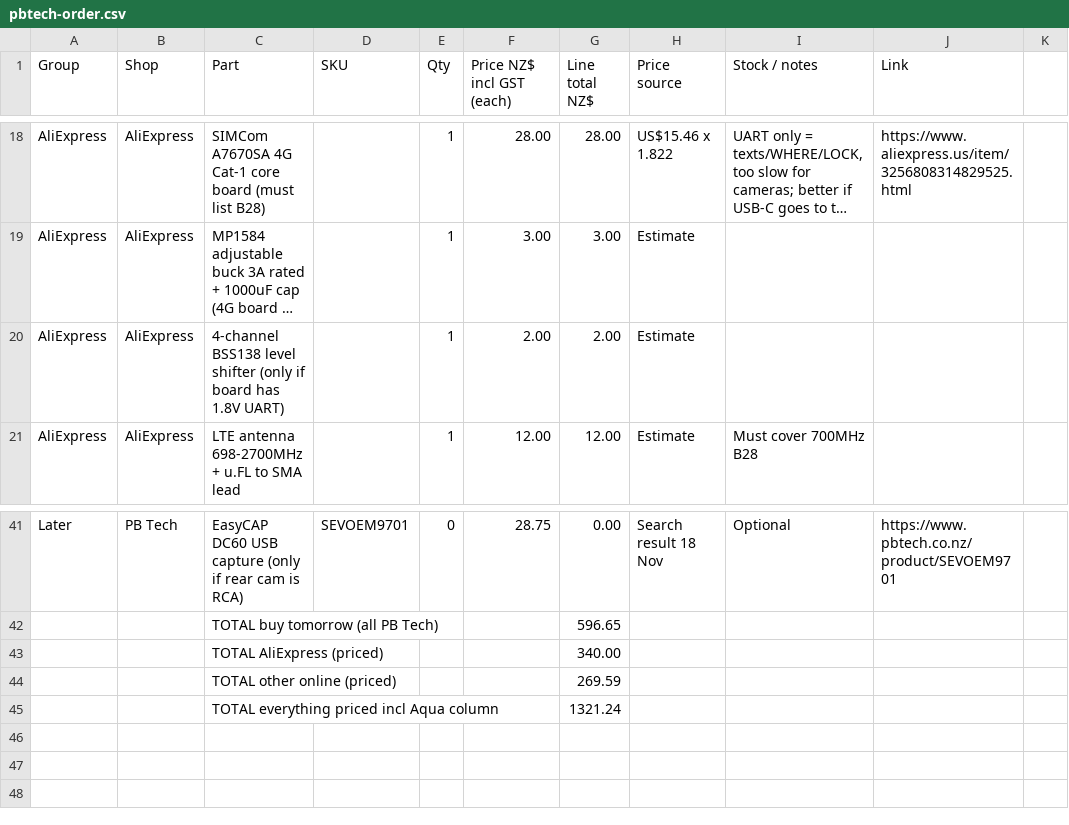
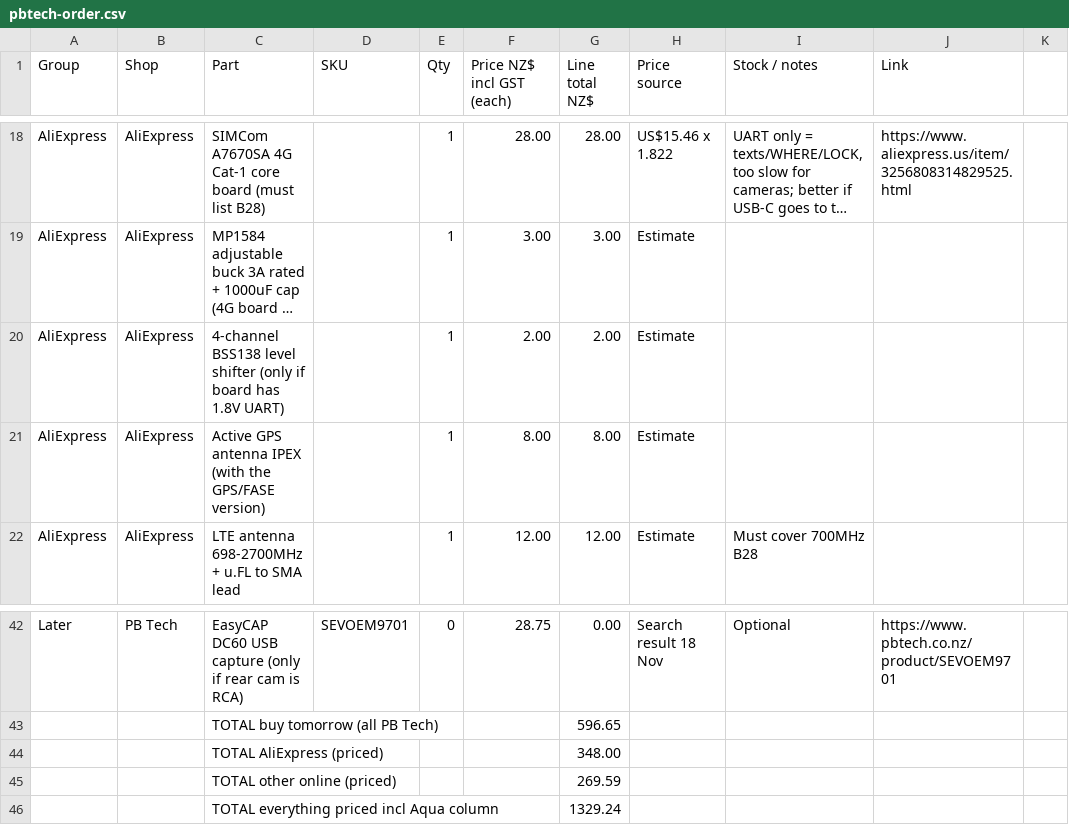
Before and after one commit to electrumnz/TERYXDACTL, a CSV file: docs/pbtech-order.csv, drawn as a sheet; only a part is shown, gaps mark what is left out; long unchanged cells end in …; addresses are those after the commit; the diff names each change by its address in the sheet, - before the commit and + after, or states it on an @@ line.

```diff
--- a/docs/pbtech-order.csv
+++ b/docs/pbtech-order.csv
+row 21: AliExpress | AliExpress | Active GPS antenna IPEX (with the GPS/FASE version) |  | 1 | 8.00 | 8.00 | Estimate
-G44 (Line total NZ$): 340.00
+G44 (Line total NZ$): 348.00
-G46 (Line total NZ$): 1321.24
+G46 (Line total NZ$): 1329.24
```
Also changed, not shown: 1 other file.
